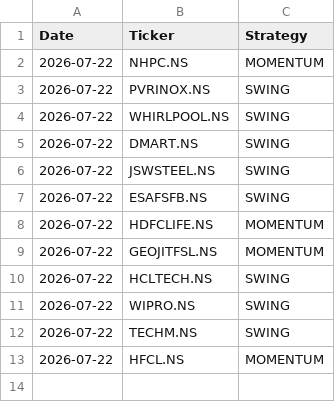
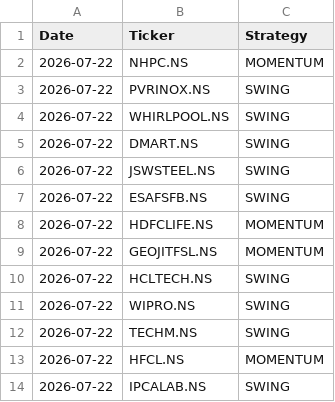
Before and after one commit to johnkasc-lab/MarketStock, a CSV file: alerted_today.csv, drawn as a sheet; the diff names each change by its address in the sheet, - before the commit and + after, or states it on an @@ line.

```diff
--- a/alerted_today.csv
+++ b/alerted_today.csv
+row 14: 2026-07-22 | IPCALAB.NS | SWING
```
Also changed, not shown: intraday_trades.csv.
